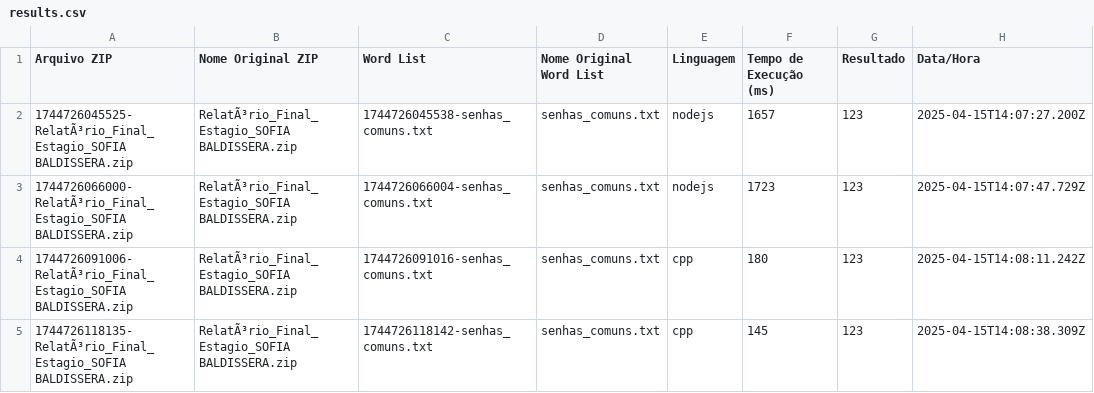
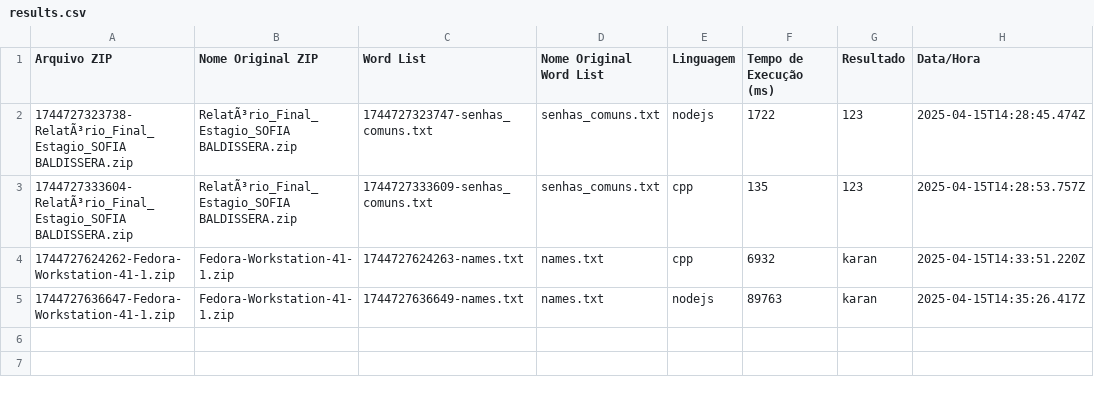
Before and after one commit to lkaranl/SuperZip, a CSV file: results.csv, drawn as a sheet.

```diff
--- a/results.csv
+++ b/results.csv
@@ -1,5 +1,5 @@
 Arquivo ZIP,Nome Original ZIP,Word List,Nome Original Word List,Linguagem,Tempo de Execução (ms),Resultado,Data/Hora
-1744726045525-RelatÃ³rio_Final_Estagio_SOFIA BALDISSERA.zip,RelatÃ³rio_Final_Estagio_SOFIA BALDISSERA.zip,1744726045538-senhas_comuns.txt,senhas_comuns.txt,nodejs,1657,123,2025-04-15T14:07:27.200Z
-1744726066000-RelatÃ³rio_Final_Estagio_SOFIA BALDISSERA.zip,RelatÃ³rio_Final_Estagio_SOFIA BALDISSERA.zip,1744726066004-senhas_comuns.txt,senhas_comuns.txt,nodejs,1723,123,2025-04-15T14:07:47.729Z
-1744726091006-RelatÃ³rio_Final_Estagio_SOFIA BALDISSERA.zip,RelatÃ³rio_Final_Estagio_SOFIA BALDISSERA.zip,1744726091016-senhas_comuns.txt,senhas_comuns.txt,cpp,180,123,2025-04-15T14:08:11.242Z
-1744726118135-RelatÃ³rio_Final_Estagio_SOFIA BALDISSERA.zip,RelatÃ³rio_Final_Estagio_SOFIA BALDISSERA.zip,1744726118142-senhas_comuns.txt,senhas_comuns.txt,cpp,145,123,2025-04-15T14:08:38.309Z
+1744727323738-RelatÃ³rio_Final_Estagio_SOFIA BALDISSERA.zip,RelatÃ³rio_Final_Estagio_SOFIA BALDISSERA.zip,1744727323747-senhas_comuns.txt,senhas_comuns.txt,nodejs,1722,123,2025-04-15T14:28:45.474Z
+1744727333604-RelatÃ³rio_Final_Estagio_SOFIA BALDISSERA.zip,RelatÃ³rio_Final_Estagio_SOFIA BALDISSERA.zip,1744727333609-senhas_comuns.txt,senhas_comuns.txt,cpp,135,123,2025-04-15T14:28:53.757Z
+1744727624262-Fedora-Workstation-41-1.zip,Fedora-Workstation-41-1.zip,1744727624263-names.txt,names.txt,cpp,6932,karan,2025-04-15T14:33:51.220Z
+1744727636647-Fedora-Workstation-41-1.zip,Fedora-Workstation-41-1.zip,1744727636649-names.txt,names.txt,nodejs,89763,karan,2025-04-15T14:35:26.417Z
```
Also changed, not shown: 6 other files.
